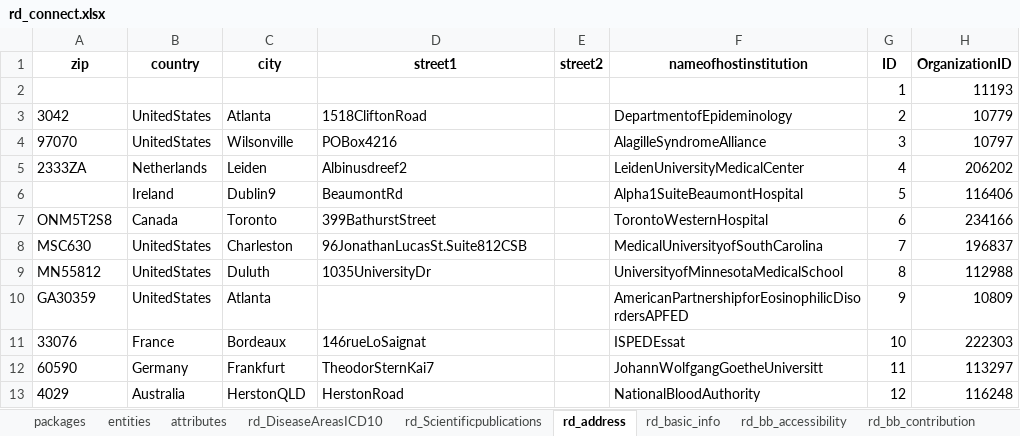
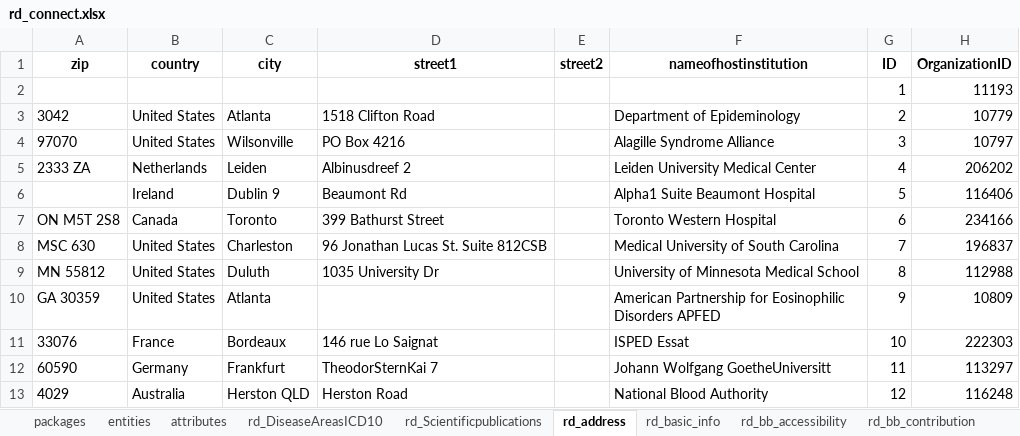
Before and after one commit to bibbox/app-rd-connect, an Excel workbook: rd_connect.xlsx, sheet rd_address, drawn as a sheet; only a part is shown; values as stored, in another font and other column widths than the file's, no borders; the diff covers the shown part only; the diff names each change by its address in the sheet, - before the commit and + after, or states it on an @@ line.

```diff
--- a/rd_connect.xlsx (sheet rd_address)
+++ b/rd_connect.xlsx (sheet rd_address)
-B3:B4 (country): UnitedStates
+B3:B4 (country): United States
-D3 (street1): 1518CliftonRoad
+D3 (street1): 1518 Clifton Road
-F3 (nameofhostinstitution): DepartmentofEpideminology
+F3 (nameofhostinstitution): Department of Epideminology
-D4 (street1): POBox4216
+D4 (street1): PO Box 4216
-F4 (nameofhostinstitution): AlagilleSyndromeAlliance
+F4 (nameofhostinstitution): Alagille Syndrome Alliance
-A5 (zip): 2333ZA
+A5 (zip): 2333 ZA
-D5 (street1): Albinusdreef2
+D5 (street1): Albinusdreef 2
-F5 (nameofhostinstitution): LeidenUniversityMedicalCenter
+F5 (nameofhostinstitution): Leiden University Medical Center
-C6 (city): Dublin9
+C6 (city): Dublin 9
-D6 (street1): BeaumontRd
+D6 (street1): Beaumont Rd
-F6 (nameofhostinstitution): Alpha1SuiteBeaumontHospital
+F6 (nameofhostinstitution): Alpha1 Suite Beaumont Hospital
-A7 (zip): ONM5T2S8
+A7 (zip): ON M5T 2S8
-D7 (street1): 399BathurstStreet
+D7 (street1): 399 Bathurst Street
-F7 (nameofhostinstitution): TorontoWesternHospital
+F7 (nameofhostinstitution): Toronto Western Hospital
-A8 (zip): MSC630
+A8 (zip): MSC 630
-B8:B10 (country): UnitedStates
+B8:B10 (country): United States
-D8 (street1): 96JonathanLucasSt.Suite812CSB
+D8 (street1): 96 Jonathan Lucas St. Suite 812CSB
-F8 (nameofhostinstitution): MedicalUniversityofSouthCarolina
+F8 (nameofhostinstitution): Medical University of South Carolina
-A9 (zip): MN55812
+A9 (zip): MN 55812
-D9 (street1): 1035UniversityDr
+D9 (street1): 1035 University Dr
-F9 (nameofhostinstitution): UniversityofMinnesotaMedicalSchool
+F9 (nameofhostinstitution): University of Minnesota Medical School
-A10 (zip): GA30359
+A10 (zip): GA 30359
-F10 (nameofhostinstitution): AmericanPartnershipforEosinophilicDisordersAPFED
+F10 (nameofhostinstitution): American Partnership for Eosinophilic Disorders APFED
-D11 (street1): 146rueLoSaignat
+D11 (street1): 146 rue Lo Saignat
-F11 (nameofhostinstitution): ISPEDEssat
+F11 (nameofhostinstitution): ISPED Essat
-D12 (street1): TheodorSternKai7
+D12 (street1): TheodorSternKai 7
-F12 (nameofhostinstitution): JohannWolfgangGoetheUniversitt
+F12 (nameofhostinstitution): Johann Wolfgang GoetheUniversitt
-C13 (city): HerstonQLD
+C13 (city): Herston QLD
-D13 (street1): HerstonRoad
+D13 (street1): Herston Road
-F13 (nameofhostinstitution): NationalBloodAuthority
+F13 (nameofhostinstitution): National Blood Authority
```
Also changed, not shown: 961 edited cells elsewhere in this sheet, sheet rd_diseases, sheet rd_core, sheet rd_reg_accessibility, sheet rd_reg_quality, sheet rd_bb_core, sheet rd_bb_accessibility, 5 more sheets, 1 other file.
